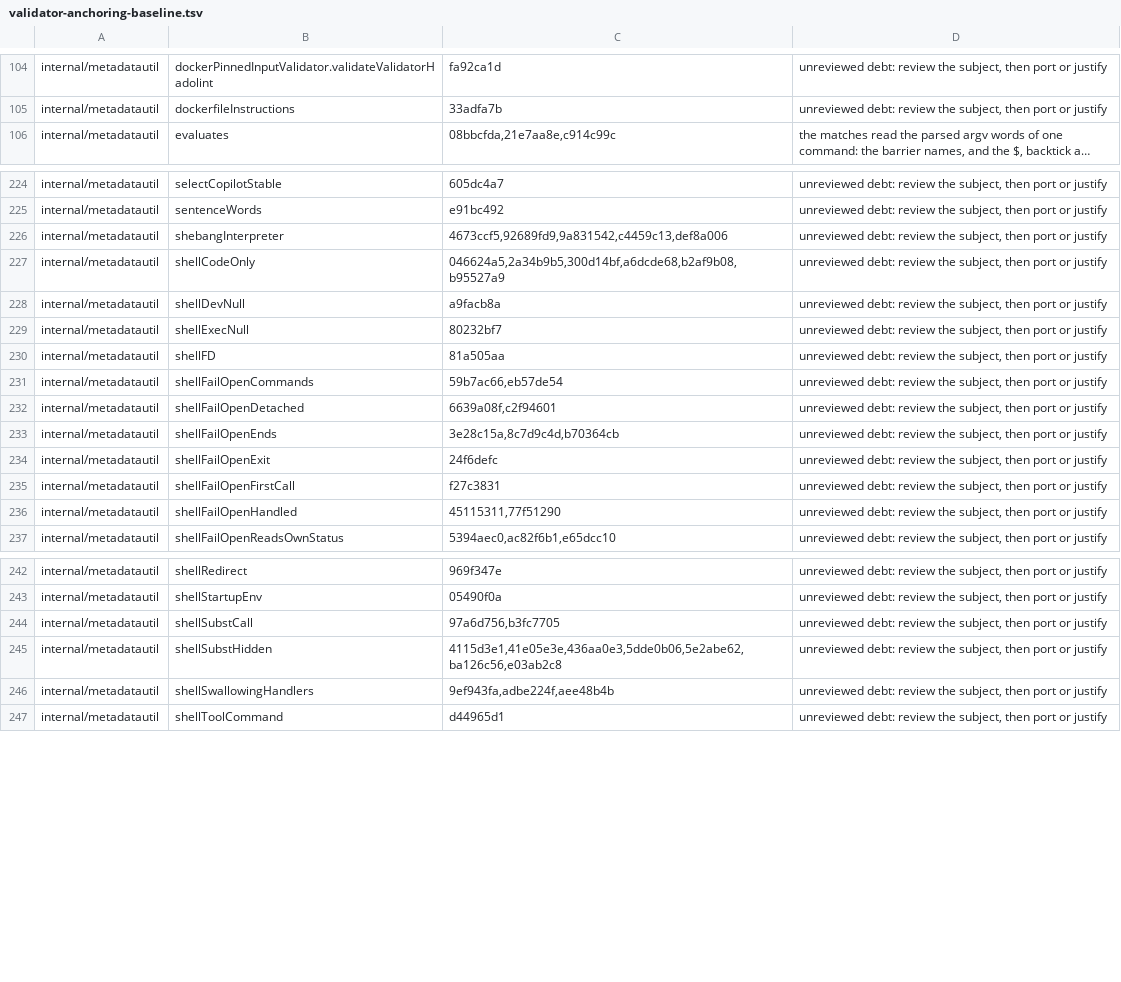
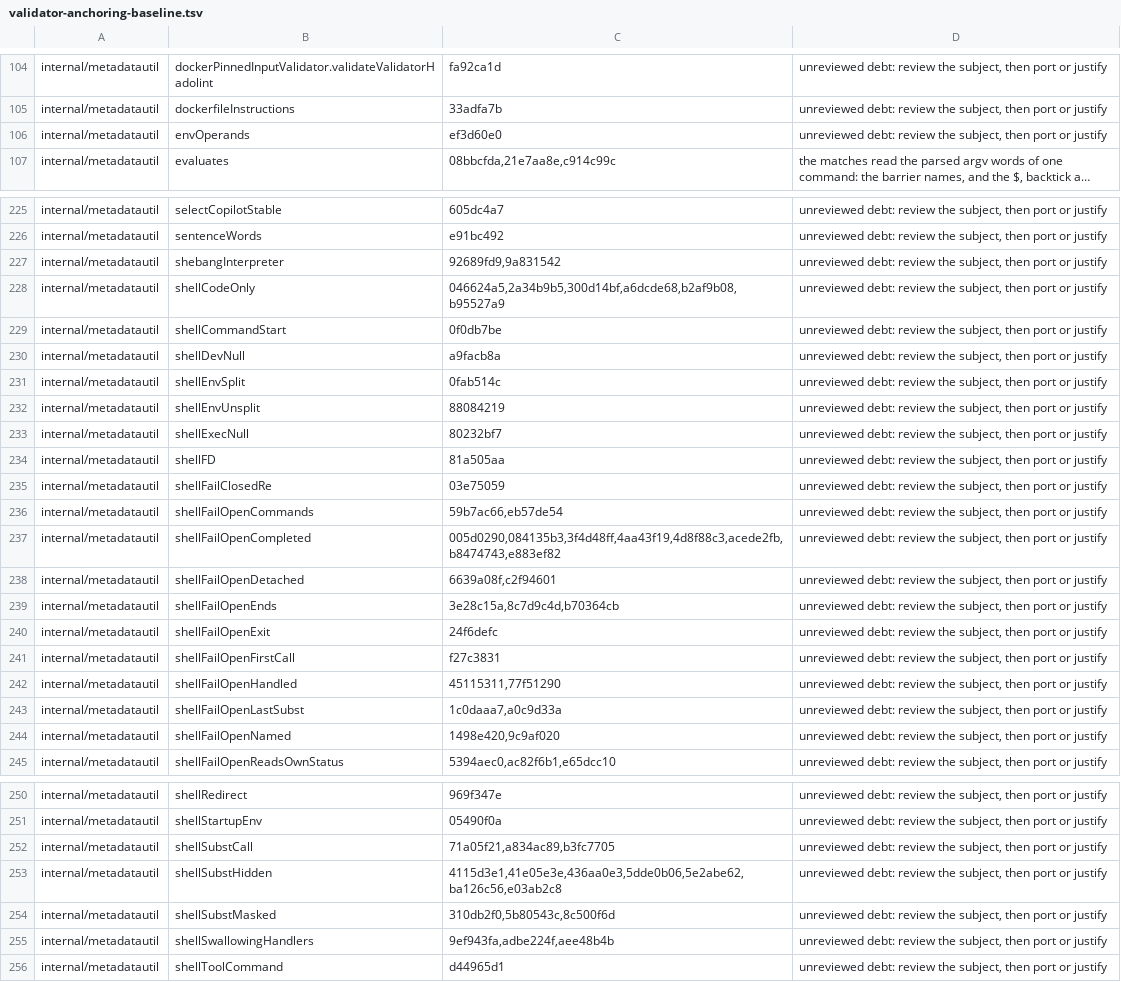
Before and after one commit to omkhar/workcell, a TSV file: policy/validator-anchoring-baseline.tsv, drawn as a sheet; only a part is shown, gaps mark what is left out; long unchanged cells end in …; addresses are those after the commit; the diff covers the shown part only; the diff names each change by its address in the sheet, - before the commit and + after, or states it on an @@ line.

```diff
--- a/policy/validator-anchoring-baseline.tsv
+++ b/policy/validator-anchoring-baseline.tsv
+row 106: internal/metadatautil | envOperands | ef3d60e0 | unreviewed debt: review the subject, then port or justify
-C227: 4673ccf5,92689fd9,9a831542,c4459c13,def8a006
+C227: 92689fd9,9a831542
+row 229: internal/metadatautil | shellCommandStart | 0f0db7be | unreviewed debt: review the subject, then port or justify
+row 231: internal/metadatautil | shellEnvSplit | 0fab514c | unreviewed debt: review the subject, then port or justify
+row 232: internal/metadatautil | shellEnvUnsplit | 88084219 | unreviewed debt: review the subject, then port or justify
+row 235: internal/metadatautil | shellFailClosedRe | 03e75059 | unreviewed debt: review the subject, then port or justify
+row 237: internal/metadatautil | shellFailOpenCompleted | 005d0290,084135b3,3f4d48ff,4aa43f19,4d8f88c3,acede2fb,b8474743,e883ef82 | unreviewed debt: review the subject, then port or justify
+row 243: internal/metadatautil | shellFailOpenLastSubst | 1c0daaa7,a0c9d33a | unreviewed debt: review the subject, then port or justify
+row 244: internal/metadatautil | shellFailOpenNamed | 1498e420,9c9af020 | unreviewed debt: review the subject, then port or justify
-C252: 97a6d756,b3fc7705
+C252: 71a05f21,a834ac89,b3fc7705
+row 254: internal/metadatautil | shellSubstMasked | 310db2f0,5b80543c,8c500f6d | unreviewed debt: review the subject, then port or justify
```
Also changed, not shown: 1 added row and 1 edited cell elsewhere in this file.
